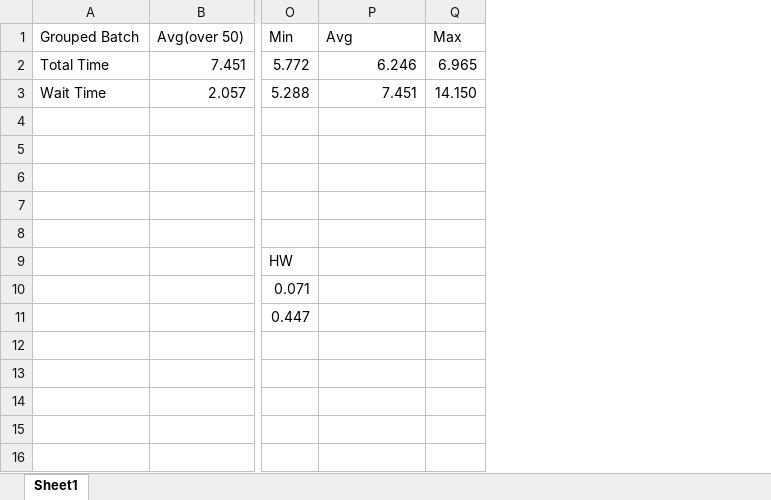
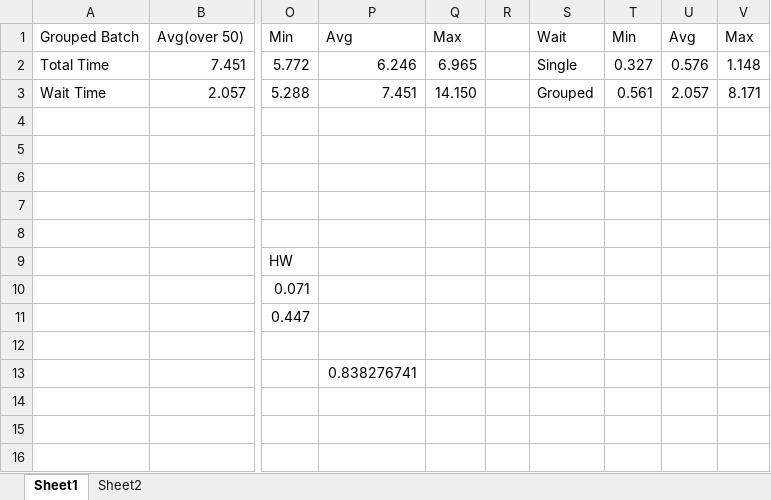
Before and after one commit to varb24/SEQAL, an Excel workbook: Charts.xlsx, sheet Sheet1, drawn as a sheet; only a part is shown, gaps mark what is left out; values as stored, in another font and other column widths than the file's, no borders; charts and pictures and conditional formats not drawn; the diff names each change by its address in the sheet, - before the commit and + after, or states it on an @@ line.

```diff
--- a/Charts.xlsx (sheet Sheet1)
+++ b/Charts.xlsx (sheet Sheet1)
+sheet tab: Sheet2
+column R, empty
+column S, rows 1-3: Wait | Single | Grouped
+column T, rows 1-3: Min | 0.327 | 0.561
+column U, rows 1-3: Avg | 0.576 | 2.057
+column V, rows 1-3: Max | 1.148 | 8.171
-P13: (empty)
+P13: 0.838276741
```
Also changed, not shown: charts or pictures, 8 other files.
